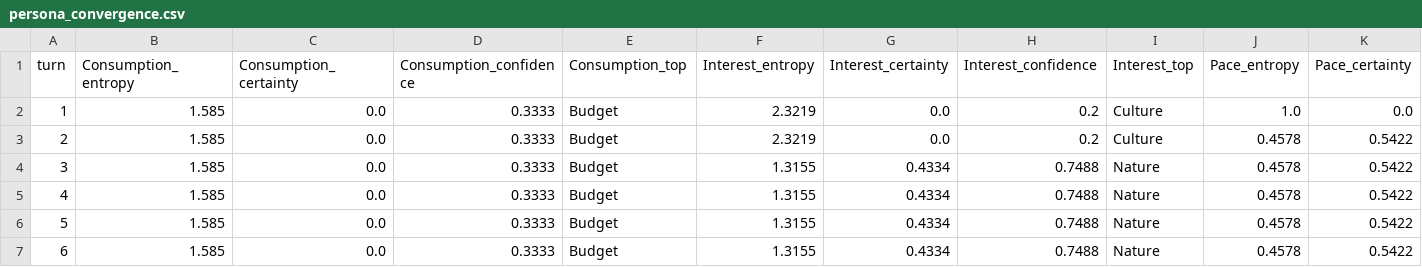
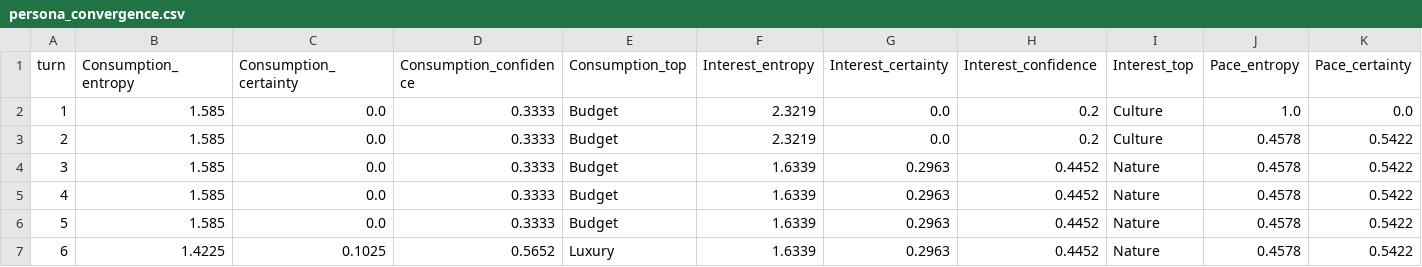
Before and after one commit to givemesky/MindJourneyAgent, a CSV file: dpi_me/logs/Convergence/persona_convergence.csv, drawn as a sheet; only a part is shown; the diff names each change by its address in the sheet, - before the commit and + after, or states it on an @@ line.

Commit message:
优化：Luxury判断和菜品捕捉

```diff
--- a/dpi_me/logs/Convergence/persona_convergence.csv
+++ b/dpi_me/logs/Convergence/persona_convergence.csv
-F4:F7 (Interest_entropy): 1.3155
+F4:F7 (Interest_entropy): 1.6339
-G4:G7 (Interest_certainty): 0.4334
+G4:G7 (Interest_certainty): 0.2963
-H4:H7 (Interest_confidence): 0.7488
+H4:H7 (Interest_confidence): 0.4452
-B7 (Consumption_entropy): 1.585
+B7 (Consumption_entropy): 1.4225
-C7 (Consumption_certainty): 0.0
+C7 (Consumption_certainty): 0.1025
-D7 (Consumption_confidence): 0.3333
+D7 (Consumption_confidence): 0.5652
-E7 (Consumption_top): Budget
+E7 (Consumption_top): Luxury
```
Also changed, not shown: 4 other files.
